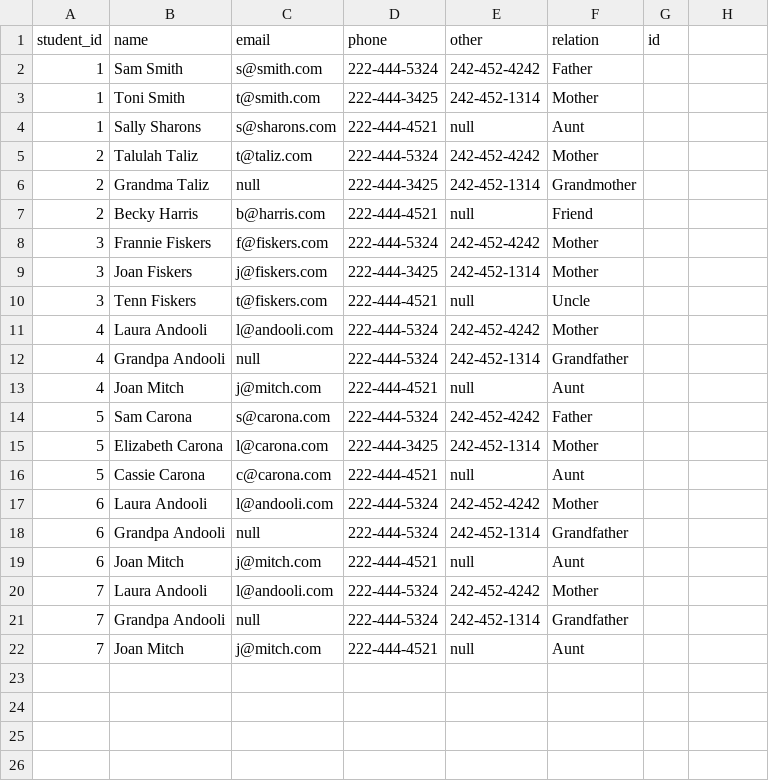
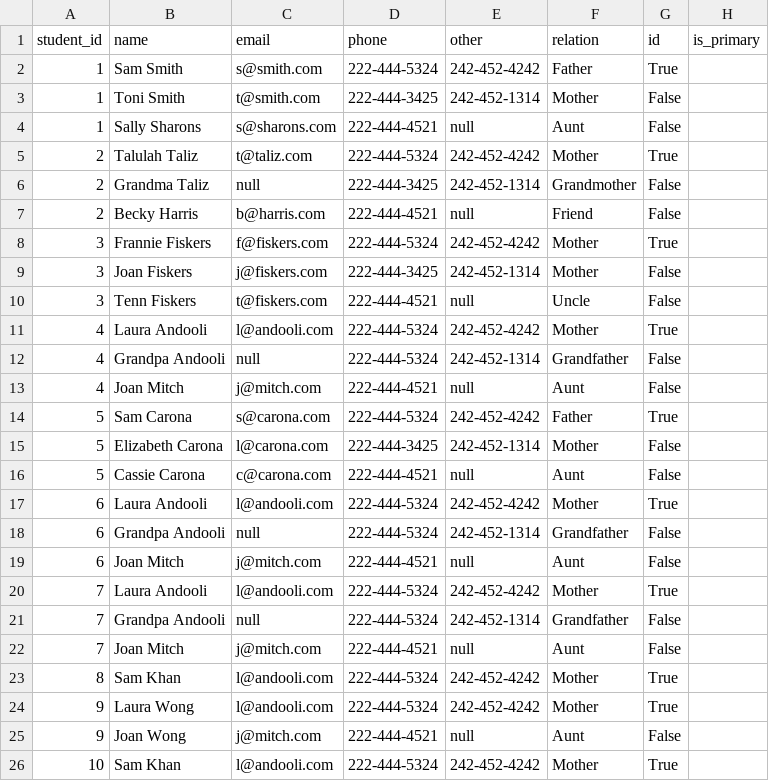
Before and after one commit to anita-lee/Kid-Vault-Backend, a CSV file: csv/contacts.csv, drawn as a sheet.

```diff
--- a/csv/contacts.csv
+++ b/csv/contacts.csv
@@ -1,22 +1,26 @@
-student_id,name,email,phone,other,relation,id
-1,Sam Smith,s@smith.com,222-444-5324,242-452-4242,Father
-1,Toni Smith,t@smith.com,222-444-3425,242-452-1314,Mother
-1,Sally Sharons,s@sharons.com,222-444-4521,null,Aunt
-2,Talulah Taliz,t@taliz.com,222-444-5324,242-452-4242,Mother
-2,Grandma Taliz,null,222-444-3425,242-452-1314,Grandmother
-2,Becky Harris,b@harris.com,222-444-4521,null,Friend
-3,Frannie Fiskers,f@fiskers.com,222-444-5324,242-452-4242,Mother
-3,Joan Fiskers,j@fiskers.com,222-444-3425,242-452-1314,Mother
-3,Tenn Fiskers,t@fiskers.com,222-444-4521,null,Uncle
-4,Laura Andooli,l@andooli.com,222-444-5324,242-452-4242,Mother
-4,Grandpa Andooli,null,222-444-5324,242-452-1314,Grandfather
-4,Joan Mitch,j@mitch.com,222-444-4521,null,Aunt
-5,Sam Carona,s@carona.com,222-444-5324,242-452-4242,Father
-5,Elizabeth Carona,l@carona.com,222-444-3425,242-452-1314,Mother
-5,Cassie Carona,c@carona.com,222-444-4521,null,Aunt
-6,Laura Andooli,l@andooli.com,222-444-5324,242-452-4242,Mother
-6,Grandpa Andooli,null,222-444-5324,242-452-1314,Grandfather
-6,Joan Mitch,j@mitch.com,222-444-4521,null,Aunt
-7,Laura Andooli,l@andooli.com,222-444-5324,242-452-4242,Mother
-7,Grandpa Andooli,null,222-444-5324,242-452-1314,Grandfather
-7,Joan Mitch,j@mitch.com,222-444-4521,null,Aunt
+student_id,name,email,phone,other,relation,id,is_primary
+1,Sam Smith,s@smith.com,222-444-5324,242-452-4242,Father,True
+1,Toni Smith,t@smith.com,222-444-3425,242-452-1314,Mother,False
+1,Sally Sharons,s@sharons.com,222-444-4521,null,Aunt,False
+2,Talulah Taliz,t@taliz.com,222-444-5324,242-452-4242,Mother,True
+2,Grandma Taliz,null,222-444-3425,242-452-1314,Grandmother,False
+2,Becky Harris,b@harris.com,222-444-4521,null,Friend,False
+3,Frannie Fiskers,f@fiskers.com,222-444-5324,242-452-4242,Mother,True
+3,Joan Fiskers,j@fiskers.com,222-444-3425,242-452-1314,Mother,False
+3,Tenn Fiskers,t@fiskers.com,222-444-4521,null,Uncle,False
+4,Laura Andooli,l@andooli.com,222-444-5324,242-452-4242,Mother,True
+4,Grandpa Andooli,null,222-444-5324,242-452-1314,Grandfather,False
+4,Joan Mitch,j@mitch.com,222-444-4521,null,Aunt,False
+5,Sam Carona,s@carona.com,222-444-5324,242-452-4242,Father,True
+5,Elizabeth Carona,l@carona.com,222-444-3425,242-452-1314,Mother,False
+5,Cassie Carona,c@carona.com,222-444-4521,null,Aunt,False
+6,Laura Andooli,l@andooli.com,222-444-5324,242-452-4242,Mother,True
+6,Grandpa Andooli,null,222-444-5324,242-452-1314,Grandfather,False
+6,Joan Mitch,j@mitch.com,222-444-4521,null,Aunt,False
+7,Laura Andooli,l@andooli.com,222-444-5324,242-452-4242,Mother,True
+7,Grandpa Andooli,null,222-444-5324,242-452-1314,Grandfather,False
+7,Joan Mitch,j@mitch.com,222-444-4521,null,Aunt,False
+8,Sam Khan,l@andooli.com,222-444-5324,242-452-4242,Mother,True
+9,Laura Wong,l@andooli.com,222-444-5324,242-452-4242,Mother,True
+9,Joan Wong,j@mitch.com,222-444-4521,null,Aunt,False
+10,Sam Khan,l@andooli.com,222-444-5324,242-452-4242,Mother,True
```
Also changed, not shown: csv/medical_records.csv, csv/students.csv.
